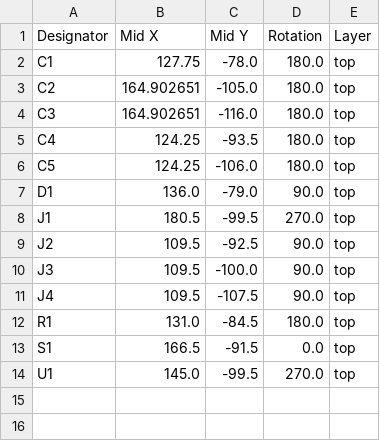
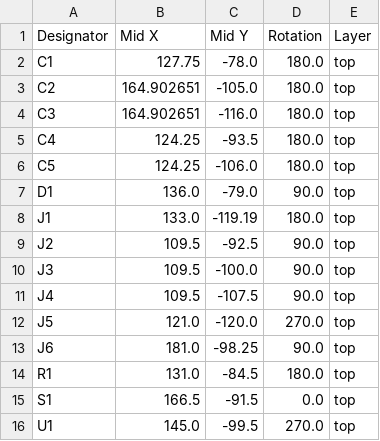
Before and after one commit to uci-f1tenth/Power-board, a CSV file: power_board/production/positions.csv, drawn as a sheet.

Commit message:
Powerboard V3 Files

```diff
--- a/power_board/production/positions.csv
+++ b/power_board/production/positions.csv
@@ -7,3 +7,3 @@ C5,124.25,-106.0,180.0,top
 D1,136.0,-79.0,90.0,top
-J1,180.5,-99.5,270.0,top
+J1,133.0,-119.19,180.0,top
 J2,109.5,-92.5,90.0,top
@@ -11,2 +11,4 @@ J3,109.5,-100.0,90.0,top
 J4,109.5,-107.5,90.0,top
+J5,121.0,-120.0,270.0,top
+J6,181.0,-98.25,90.0,top
 R1,131.0,-84.5,180.0,top
```
Also changed, not shown: 7 other files.
